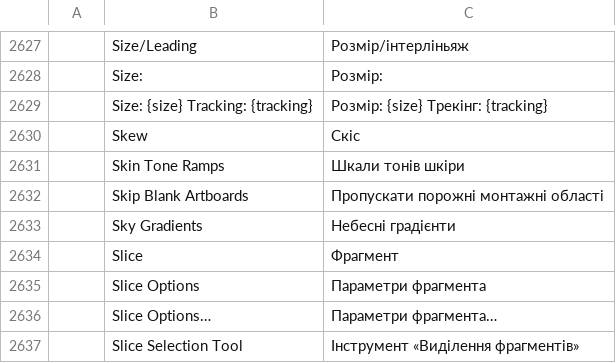
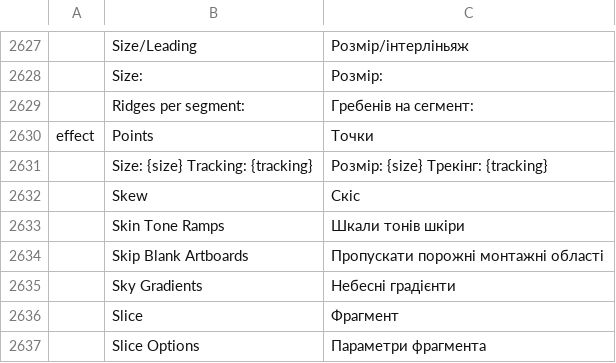
Before and after one commit to SiteSentrix/StitchFoundry, a TSV file: crates/ui-egui/src/i18n/uk.tsv, drawn as a sheet; only a part is shown, gaps mark what is left out; the shorter side is filled out with more unchanged rows.

```diff
--- a/crates/ui-egui/src/i18n/uk.tsv
+++ b/crates/ui-egui/src/i18n/uk.tsv
@@ -2628,2 +2628,4 @@
 	Size:	Розмір:
+	Ridges per segment:	Гребенів на сегмент:
+effect	Points	Точки
 	Size: {size}  Tracking: {tracking}	Розмір: {size} Трекінг: {tracking}
```
Also changed, not shown: crates/ui-egui/src/i18n/de.tsv, crates/ui-egui/src/i18n/es.tsv, 10 other files.
